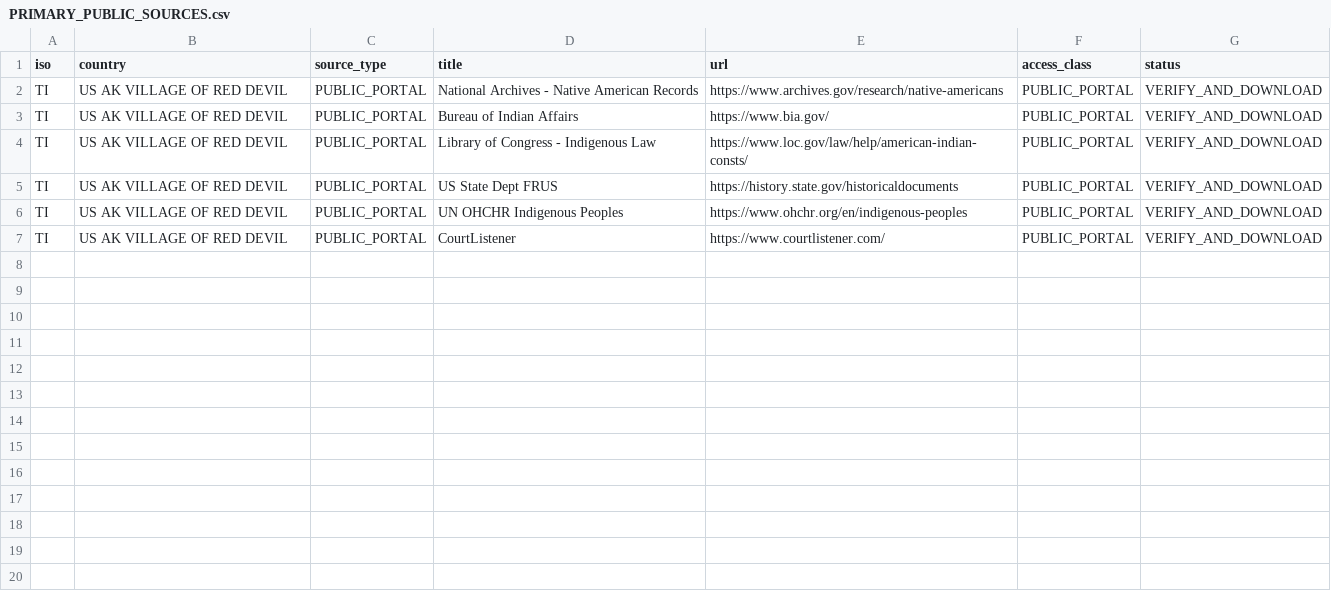
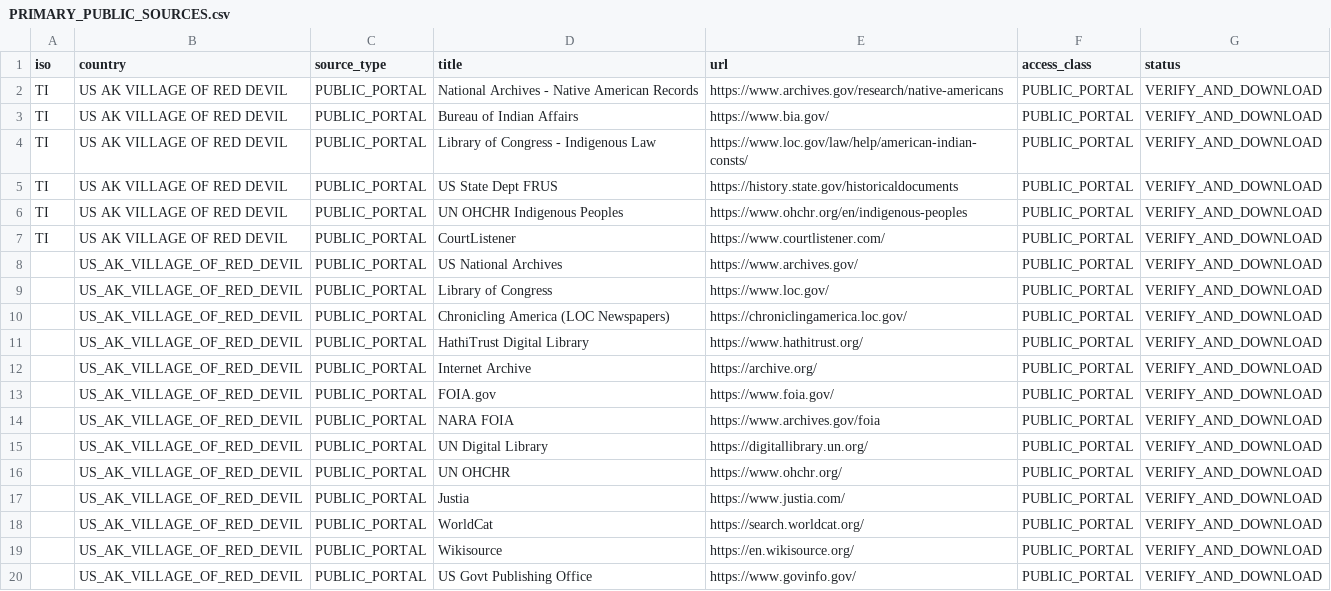
Before and after one commit to GlobalRestitutionAlliance/turtle-island-us-ak-village-of-red-devil-master-litigation, a CSV file: 03_Evidentiary_Exhibits/PRIMARY_PUBLIC_SOURCES.csv, drawn as a sheet; the diff names each change by its address in the sheet, - before the commit and + after, or states it on an @@ line.

Commit message:
Expand primary public source registries (Batch 2)

```diff
--- a/03_Evidentiary_Exhibits/PRIMARY_PUBLIC_SOURCES.csv
+++ b/03_Evidentiary_Exhibits/PRIMARY_PUBLIC_SOURCES.csv
+row 8:  | US_AK_VILLAGE_OF_RED_DEVIL | PUBLIC_PORTAL | US National Archives | https://www.archives.gov/ | PUBLIC_PORTAL | VERIFY_AND_DOWNLOAD
+row 9:  | US_AK_VILLAGE_OF_RED_DEVIL | PUBLIC_PORTAL | Library of Congress | https://www.loc.gov/ | PUBLIC_PORTAL | VERIFY_AND_DOWNLOAD
+row 10:  | US_AK_VILLAGE_OF_RED_DEVIL | PUBLIC_PORTAL | Chronicling America (LOC Newspapers) | https://chroniclingamerica.loc.gov/ | PUBLIC_PORTAL | VERIFY_AND_DOWNLOAD
+row 11:  | US_AK_VILLAGE_OF_RED_DEVIL | PUBLIC_PORTAL | HathiTrust Digital Library | https://www.hathitrust.org/ | PUBLIC_PORTAL | VERIFY_AND_DOWNLOAD
+row 12:  | US_AK_VILLAGE_OF_RED_DEVIL | PUBLIC_PORTAL | Internet Archive | https://archive.org/ | PUBLIC_PORTAL | VERIFY_AND_DOWNLOAD
+row 13:  | US_AK_VILLAGE_OF_RED_DEVIL | PUBLIC_PORTAL | FOIA.gov | https://www.foia.gov/ | PUBLIC_PORTAL | VERIFY_AND_DOWNLOAD
+row 14:  | US_AK_VILLAGE_OF_RED_DEVIL | PUBLIC_PORTAL | NARA FOIA | https://www.archives.gov/foia | PUBLIC_PORTAL | VERIFY_AND_DOWNLOAD
+row 15:  | US_AK_VILLAGE_OF_RED_DEVIL | PUBLIC_PORTAL | UN Digital Library | https://digitallibrary.un.org/ | PUBLIC_PORTAL | VERIFY_AND_DOWNLOAD
+row 16:  | US_AK_VILLAGE_OF_RED_DEVIL | PUBLIC_PORTAL | UN OHCHR | https://www.ohchr.org/ | PUBLIC_PORTAL | VERIFY_AND_DOWNLOAD
+row 17:  | US_AK_VILLAGE_OF_RED_DEVIL | PUBLIC_PORTAL | Justia | https://www.justia.com/ | PUBLIC_PORTAL | VERIFY_AND_DOWNLOAD
+row 18:  | US_AK_VILLAGE_OF_RED_DEVIL | PUBLIC_PORTAL | WorldCat | https://search.worldcat.org/ | PUBLIC_PORTAL | VERIFY_AND_DOWNLOAD
+row 19:  | US_AK_VILLAGE_OF_RED_DEVIL | PUBLIC_PORTAL | Wikisource | https://en.wikisource.org/ | PUBLIC_PORTAL | VERIFY_AND_DOWNLOAD
+row 20:  | US_AK_VILLAGE_OF_RED_DEVIL | PUBLIC_PORTAL | US Govt Publishing Office | https://www.govinfo.gov/ | PUBLIC_PORTAL | VERIFY_AND_DOWNLOAD
```
Also changed, not shown: 2 other files.
